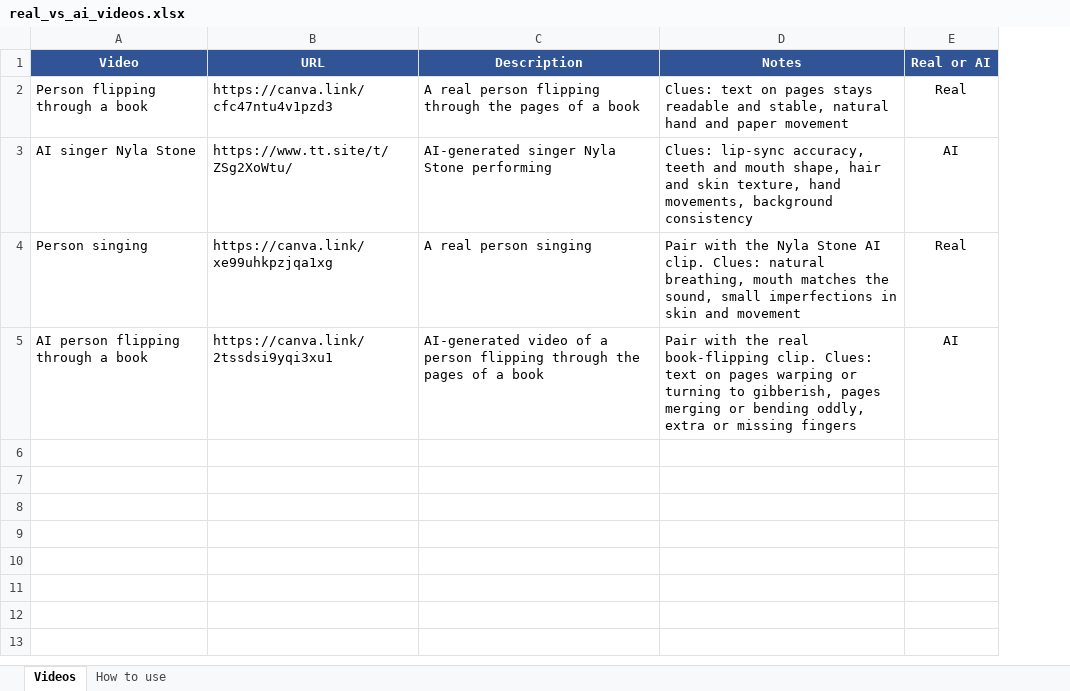
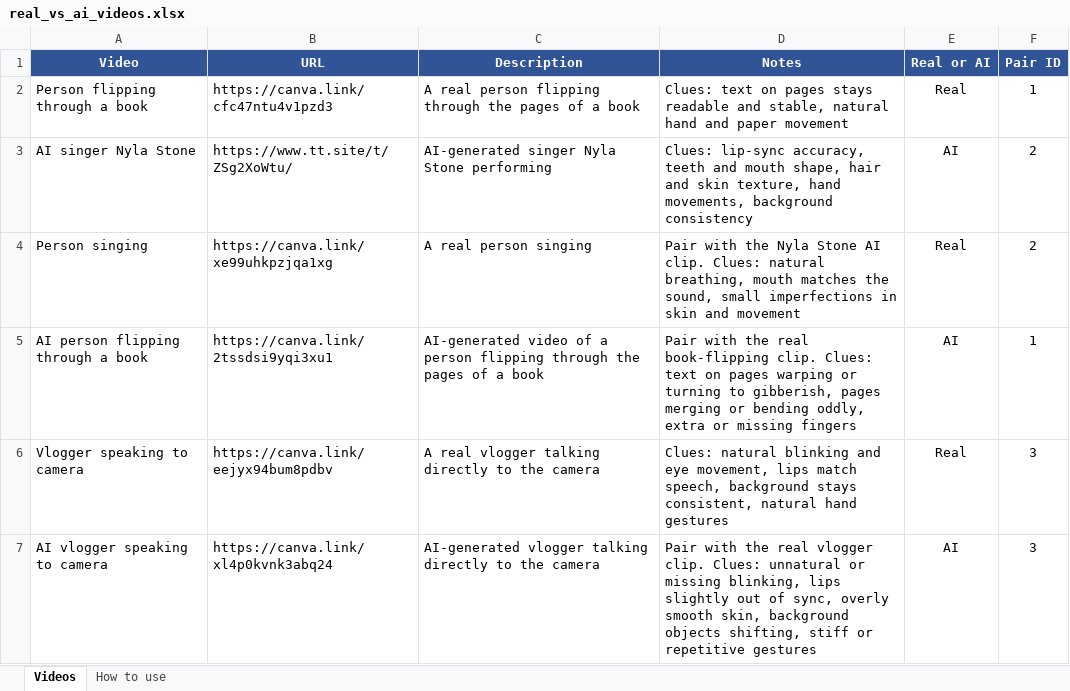
Before and after one commit to OscarJHernandez/claude_community_2026_team_mnorm, an Excel workbook: content/videos/real_vs_ai_videos.xlsx, sheet Videos, drawn as a sheet; values as stored, in another font and other column widths than the file's, no borders; charts and pictures and conditional formats not drawn; the diff names each change by its address in the sheet, - before the commit and + after, or states it on an @@ line.

```diff
--- a/content/videos/real_vs_ai_videos.xlsx (sheet Videos)
+++ b/content/videos/real_vs_ai_videos.xlsx (sheet Videos)
+column F (Pair ID), rows 2-5: 1 | 2 | 2 | 1
+row 6: Vlogger speaking to camera | https://canva.link/eejyx94bum8pdbv | A real vlogger talking directly to the camera | Clues: natural blinking and eye movement, lips match speech, background stays consistent, natural hand gestures | Real | 3
+row 7: AI vlogger speaking to camera | https://canva.link/xl4p0kvnk3abq24 | AI-generated vlogger talking directly to the camera | Pair with the real vlogger clip. Clues: unnatural or missing blinking, lips slightly out of sync, overly smooth skin, background objects shifting, stiff or repetitive gestures | AI | 3
```
Also changed, not shown: sheet How to use, 7 other files.
